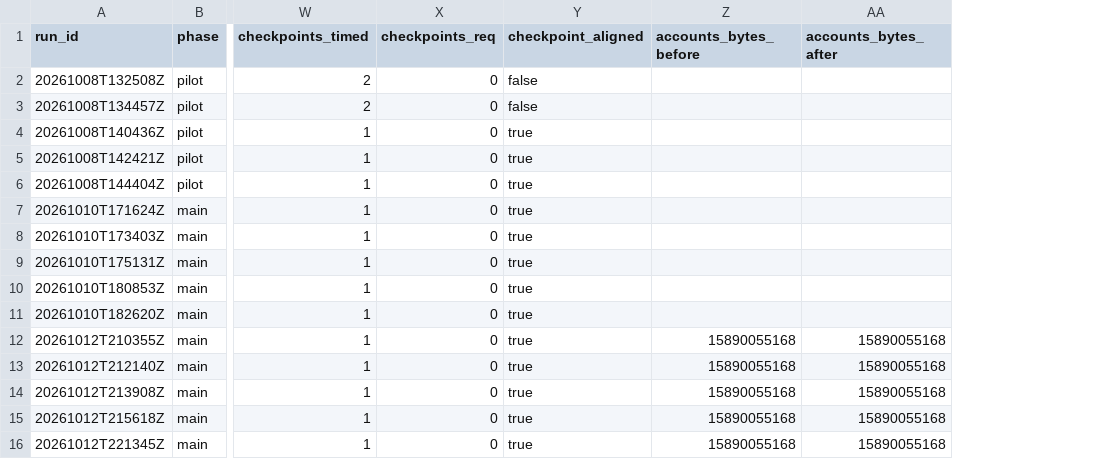
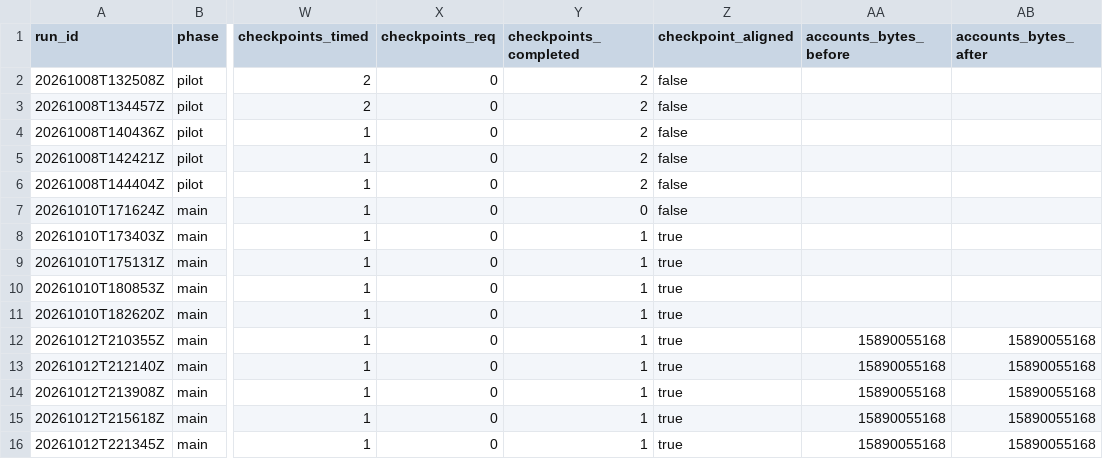
Before and after one commit to Dinozar1/azure-postgres-iaas-paas-benchmark, a CSV file: results/paas-general-purpose/summary.csv, drawn as a sheet; only a part is shown, gaps mark what is left out; addresses are those after the commit; the diff names each change by its address in the sheet, - before the commit and + after, or states it on an @@ line.

```diff
--- a/results/paas-general-purpose/summary.csv
+++ b/results/paas-general-purpose/summary.csv
+column Y (checkpoints_completed), rows 2-16: 2 | 2 | 2 | 2 | 2 | 0 | 1 | 1 | 1 | 1 | 1 | 1 | 1 | 1 | 1
-Z4:Z7 (checkpoint_aligned): true
+Z4:Z7 (checkpoint_aligned): false
```
Also changed, not shown: results/iaas-premium-ssd-readcache/summary.csv, results/iaas-premium-ssd/summary.csv, 8 other files.
